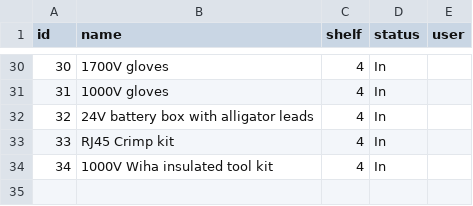
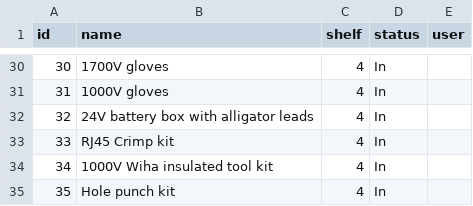
Before and after one commit to Andrew-DevEx/Andrew-DevEx.github.io, a CSV file: inventory.csv, drawn as a sheet; only a part is shown, gaps mark what is left out.

Commit message:
Add item 35: Hole punch kit

```diff
--- a/inventory.csv
+++ b/inventory.csv
@@ -34 +34,2 @@ id,name,shelf,status,user
 34,1000V Wiha insulated tool kit,4,In,
+35,Hole punch kit,4,In,
```
